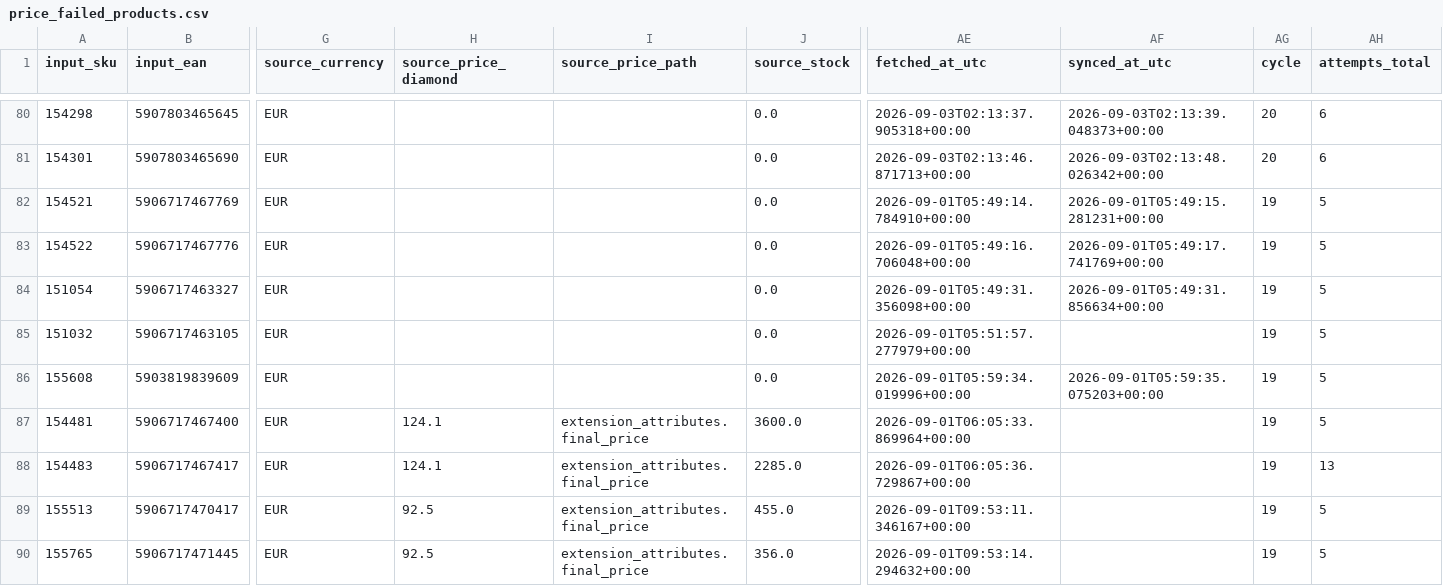
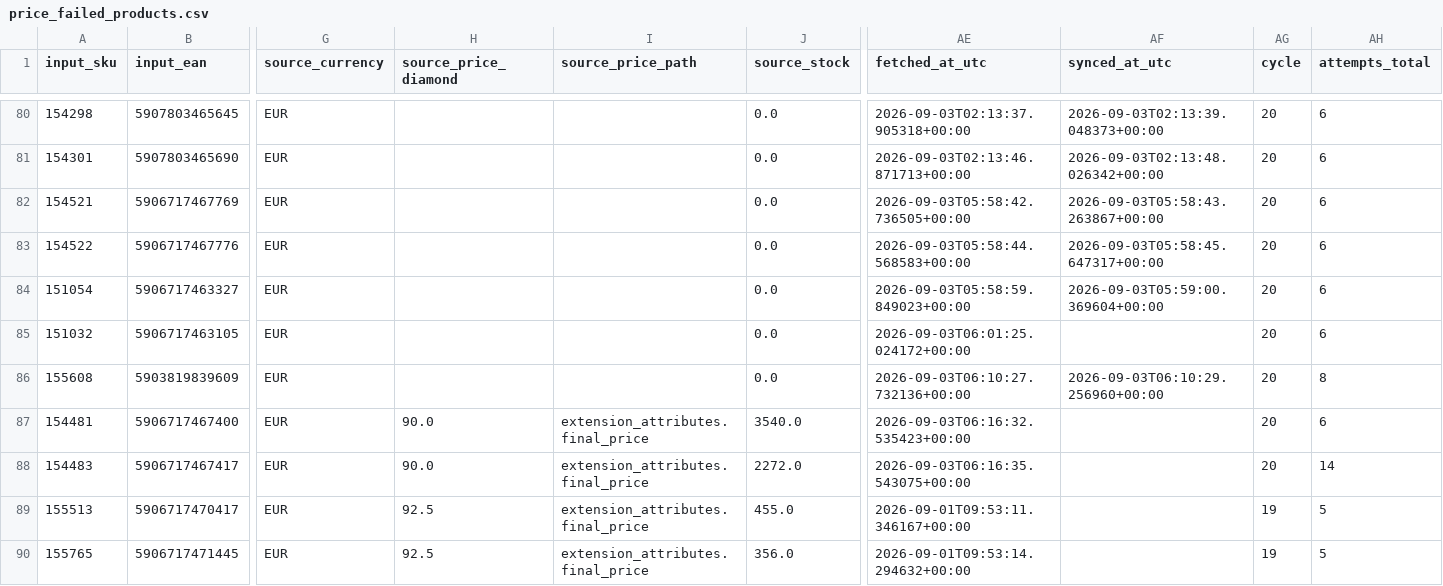
Before and after one commit to globalfriseur/GlobalStokFiyat, a CSV file: output/price_failed_products.csv, drawn as a sheet; only a part is shown, gaps mark what is left out; the diff names each change by its address in the sheet, - before the commit and + after, or states it on an @@ line.

```diff
--- a/output/price_failed_products.csv
+++ b/output/price_failed_products.csv
-AE82 (fetched_at_utc): 2026-09-01T05:49:14.784910+00:00
+AE82 (fetched_at_utc): 2026-09-03T05:58:42.736505+00:00
-AF82 (synced_at_utc): 2026-09-01T05:49:15.281231+00:00
+AF82 (synced_at_utc): 2026-09-03T05:58:43.263867+00:00
-AG82:AG88 (cycle): 19
+AG82:AG88 (cycle): 20
-AH82:AH85 (attempts_total): 5
+AH82:AH85 (attempts_total): 6
-AE83 (fetched_at_utc): 2026-09-01T05:49:16.706048+00:00
+AE83 (fetched_at_utc): 2026-09-03T05:58:44.568583+00:00
-AF83 (synced_at_utc): 2026-09-01T05:49:17.741769+00:00
+AF83 (synced_at_utc): 2026-09-03T05:58:45.647317+00:00
-AE84 (fetched_at_utc): 2026-09-01T05:49:31.356098+00:00
+AE84 (fetched_at_utc): 2026-09-03T05:58:59.849023+00:00
-AF84 (synced_at_utc): 2026-09-01T05:49:31.856634+00:00
+AF84 (synced_at_utc): 2026-09-03T05:59:00.369604+00:00
-AE85 (fetched_at_utc): 2026-09-01T05:51:57.277979+00:00
+AE85 (fetched_at_utc): 2026-09-03T06:01:25.024172+00:00
-AE86 (fetched_at_utc): 2026-09-01T05:59:34.019996+00:00
+AE86 (fetched_at_utc): 2026-09-03T06:10:27.732136+00:00
-AF86 (synced_at_utc): 2026-09-01T05:59:35.075203+00:00
+AF86 (synced_at_utc): 2026-09-03T06:10:29.256960+00:00
-AH86 (attempts_total): 5
+AH86 (attempts_total): 8
-H87:H88 (source_price_diamond): 124.1
+H87:H88 (source_price_diamond): 90.0
-J87 (source_stock): 3600.0
+J87 (source_stock): 3540.0
-AE87 (fetched_at_utc): 2026-09-01T06:05:33.869964+00:00
+AE87 (fetched_at_utc): 2026-09-03T06:16:32.535423+00:00
-AH87 (attempts_total): 5
+AH87 (attempts_total): 6
-J88 (source_stock): 2285.0
+J88 (source_stock): 2272.0
-AE88 (fetched_at_utc): 2026-09-01T06:05:36.729867+00:00
+AE88 (fetched_at_utc): 2026-09-03T06:16:35.543075+00:00
-AH88 (attempts_total): 13
+AH88 (attempts_total): 14
```
Also changed, not shown: 3 other files.
